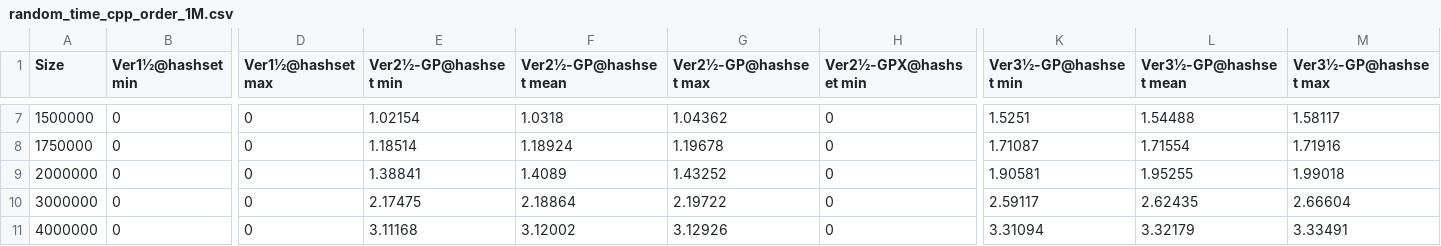
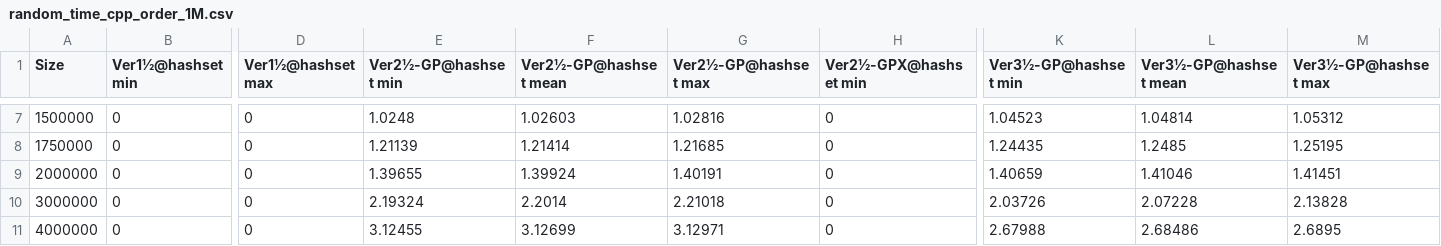
Before and after one commit to ssomers/Bron-Kerbosch, a CSV file: data/random_time_cpp_order_1M.csv, drawn as a sheet; only a part is shown, gaps mark what is left out; the diff covers the shown part only; the diff names each change by its address in the sheet, - before the commit and + after, or states it on an @@ line.

```diff
--- a/data/random_time_cpp_order_1M.csv
+++ b/data/random_time_cpp_order_1M.csv
-E7 (Ver2½-GP@hashset min): 1.02154
+E7 (Ver2½-GP@hashset min): 1.0248
-F7 (Ver2½-GP@hashset mean): 1.0318
+F7 (Ver2½-GP@hashset mean): 1.02603
-G7 (Ver2½-GP@hashset max): 1.04362
+G7 (Ver2½-GP@hashset max): 1.02816
-K7 (Ver3½-GP@hashset min): 1.5251
+K7 (Ver3½-GP@hashset min): 1.04523
-L7 (Ver3½-GP@hashset mean): 1.54488
+L7 (Ver3½-GP@hashset mean): 1.04814
-M7 (Ver3½-GP@hashset max): 1.58117
+M7 (Ver3½-GP@hashset max): 1.05312
-E8 (Ver2½-GP@hashset min): 1.18514
+E8 (Ver2½-GP@hashset min): 1.21139
-F8 (Ver2½-GP@hashset mean): 1.18924
+F8 (Ver2½-GP@hashset mean): 1.21414
-G8 (Ver2½-GP@hashset max): 1.19678
+G8 (Ver2½-GP@hashset max): 1.21685
-K8 (Ver3½-GP@hashset min): 1.71087
+K8 (Ver3½-GP@hashset min): 1.24435
-L8 (Ver3½-GP@hashset mean): 1.71554
+L8 (Ver3½-GP@hashset mean): 1.2485
-M8 (Ver3½-GP@hashset max): 1.71916
+M8 (Ver3½-GP@hashset max): 1.25195
-E9 (Ver2½-GP@hashset min): 1.38841
+E9 (Ver2½-GP@hashset min): 1.39655
-F9 (Ver2½-GP@hashset mean): 1.4089
+F9 (Ver2½-GP@hashset mean): 1.39924
-G9 (Ver2½-GP@hashset max): 1.43252
+G9 (Ver2½-GP@hashset max): 1.40191
-K9 (Ver3½-GP@hashset min): 1.90581
+K9 (Ver3½-GP@hashset min): 1.40659
-L9 (Ver3½-GP@hashset mean): 1.95255
+L9 (Ver3½-GP@hashset mean): 1.41046
-M9 (Ver3½-GP@hashset max): 1.99018
+M9 (Ver3½-GP@hashset max): 1.41451
-E10 (Ver2½-GP@hashset min): 2.17475
+E10 (Ver2½-GP@hashset min): 2.19324
-F10 (Ver2½-GP@hashset mean): 2.18864
+F10 (Ver2½-GP@hashset mean): 2.2014
-G10 (Ver2½-GP@hashset max): 2.19722
+G10 (Ver2½-GP@hashset max): 2.21018
-K10 (Ver3½-GP@hashset min): 2.59117
+K10 (Ver3½-GP@hashset min): 2.03726
-L10 (Ver3½-GP@hashset mean): 2.62435
+L10 (Ver3½-GP@hashset mean): 2.07228
-M10 (Ver3½-GP@hashset max): 2.66604
+M10 (Ver3½-GP@hashset max): 2.13828
-E11 (Ver2½-GP@hashset min): 3.11168
+E11 (Ver2½-GP@hashset min): 3.12455
-F11 (Ver2½-GP@hashset mean): 3.12002
+F11 (Ver2½-GP@hashset mean): 3.12699
-G11 (Ver2½-GP@hashset max): 3.12926
+G11 (Ver2½-GP@hashset max): 3.12971
-K11 (Ver3½-GP@hashset min): 3.31094
+K11 (Ver3½-GP@hashset min): 2.67988
-L11 (Ver3½-GP@hashset mean): 3.32179
+L11 (Ver3½-GP@hashset mean): 2.68486
-M11 (Ver3½-GP@hashset max): 3.33491
+M11 (Ver3½-GP@hashset max): 2.6895
```
Also changed, not shown: 36 edited cells elsewhere in this file, data/random_time_go_order_100.csv, data/random_time_go_order_10k.csv, 28 other files.
